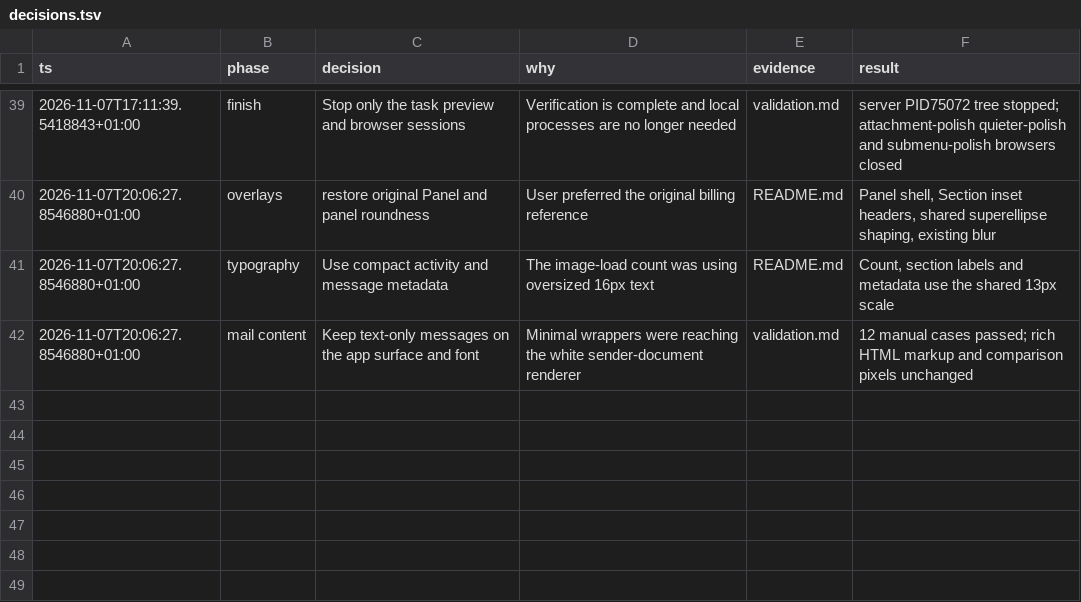
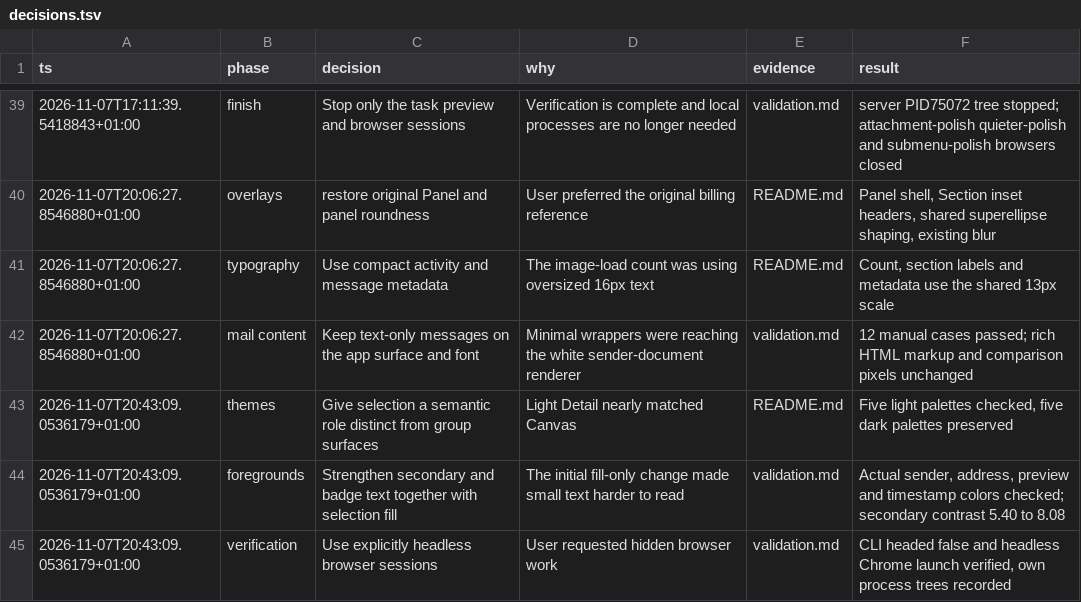
Before and after one commit to quieter-email/quieter, a TSV file: docs/reviews/workspace-polish/decisions.tsv, drawn as a sheet; only a part is shown, gaps mark what is left out; the diff names each change by its address in the sheet, - before the commit and + after, or states it on an @@ line.

Commit message:
docs(review): document light theme contrast and screenshots

```diff
--- a/docs/reviews/workspace-polish/decisions.tsv
+++ b/docs/reviews/workspace-polish/decisions.tsv
+row 43: 2026-11-07T20:43:09.0536179+01:00 | themes | Give selection a semantic role distinct from group surfaces | Light Detail nearly matched Canvas | README.md | Five light palettes checked, five dark palettes preserved
+row 44: 2026-11-07T20:43:09.0536179+01:00 | foregrounds | Strengthen secondary and badge text together with selection fill | The initial fill-only change made small text harder to read | validation.md | Actual sender, address, preview and timestamp colors checked; secondary contrast 5.40 to 8.08
+row 45: 2026-11-07T20:43:09.0536179+01:00 | verification | Use explicitly headless browser sessions | User requested hidden browser work | validation.md | CLI headed false and headless Chrome launch verified, own process trees recorded
```
Also changed, not shown: 2 other files.
